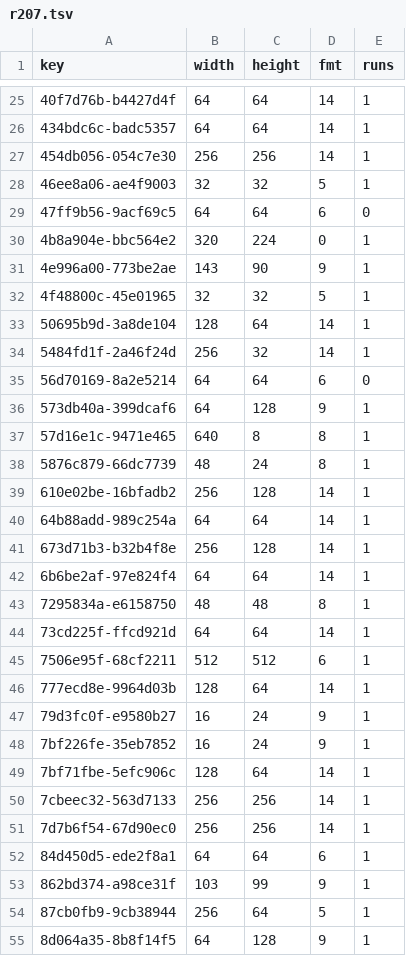
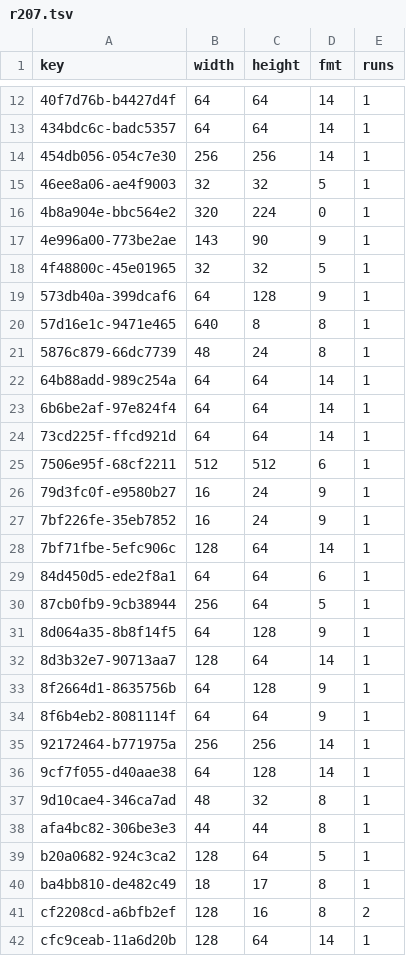
Before and after one commit to lamb2k/re4dc, a TSV file: port/dreamcast/tools/d367/vram/resident/r207.tsv, drawn as a sheet; only a part is shown, gaps mark what is left out; the shorter side is filled out with more unchanged rows; the diff covers the shown part only.

```diff
--- a/port/dreamcast/tools/d367/vram/resident/r207.tsv
+++ b/port/dreamcast/tools/d367/vram/resident/r207.tsv
@@ -28,3 +15,2 @@ key	width	height	fmt	runs
 46ee8a06-ae4f9003	32	32	5	1
-47ff9b56-9acf69c5	64	64	6	0
 4b8a904e-bbc564e2	320	224	0	1
@@ -32,5 +18,2 @@ key	width	height	fmt	runs
 4f48800c-45e01965	32	32	5	1
-50695b9d-3a8de104	128	64	14	1
-5484fd1f-2a46f24d	256	32	14	1
-56d70169-8a2e5214	64	64	6	0
 573db40a-399dcaf6	64	128	9	1
@@ -38,10 +21,6 @@ key	width	height	fmt	runs
 5876c879-66dc7739	48	24	8	1
-610e02be-16bfadb2	256	128	14	1
 64b88add-989c254a	64	64	14	1
-673d71b3-b32b4f8e	256	128	14	1
 6b6be2af-97e824f4	64	64	14	1
-7295834a-e6158750	48	48	8	1
 73cd225f-ffcd921d	64	64	14	1
 7506e95f-68cf2211	512	512	6	1
-777ecd8e-9964d03b	128	64	14	1
 79d3fc0f-e9580b27	16	24	9	1
@@ -49,6 +28,3 @@ key	width	height	fmt	runs
 7bf71fbe-5efc906c	128	64	14	1
-7cbeec32-563d7133	256	256	14	1
-7d7b6f54-67d90ec0	256	256	14	1
 84d450d5-ede2f8a1	64	64	6	1
-862bd374-a98ce31f	103	99	9	1
 87cb0fb9-9cb38944	256	64	5	1
```
Also changed, not shown: 27 removed rows elsewhere in this file, port/dreamcast/tools/d367/vram/resident/r201.tsv, port/dreamcast/tools/d367/vram/resident/r202.tsv, 38 other files.
